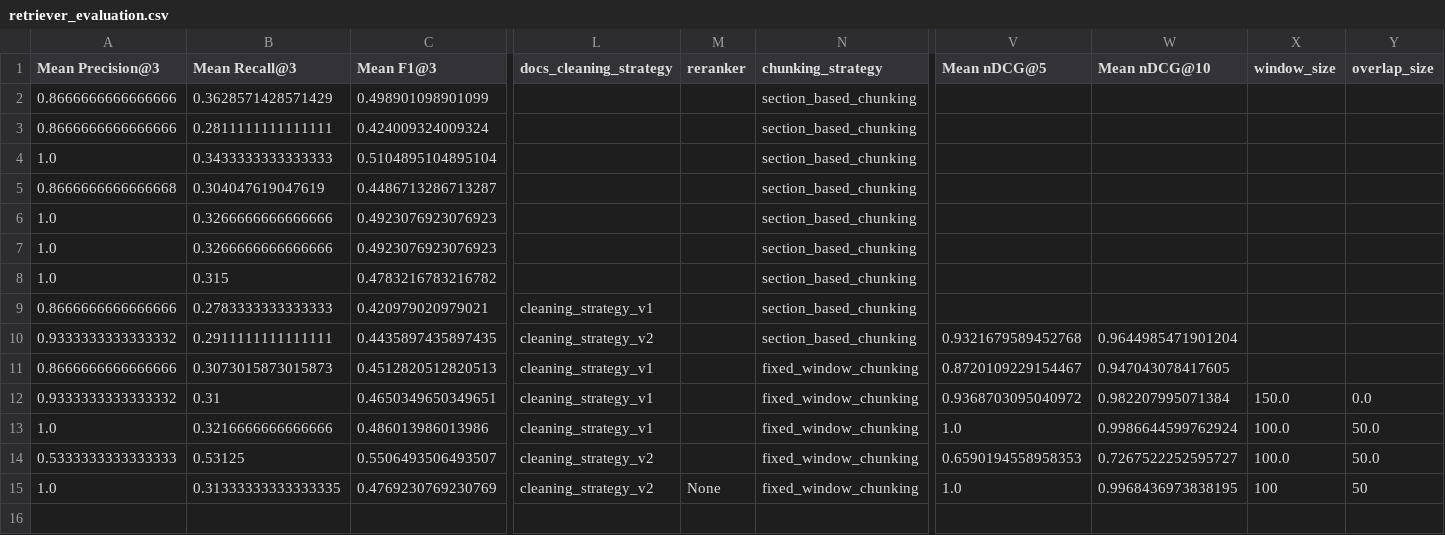
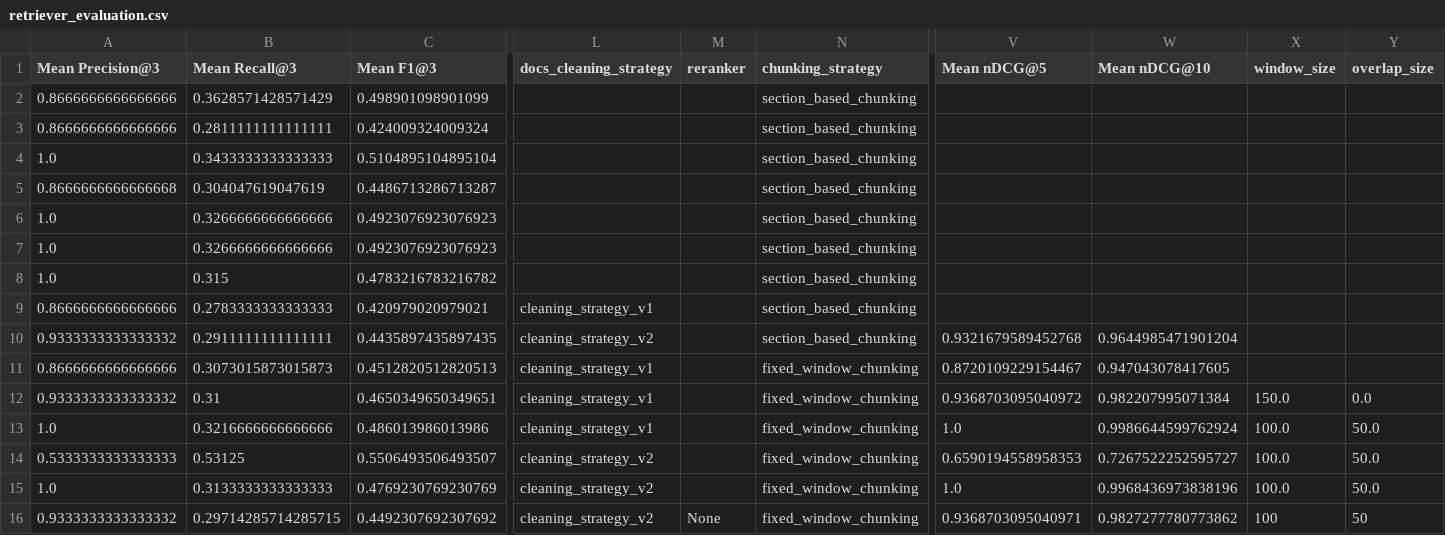
Before and after one commit to ATTIC-TOURS/rag, a CSV file: src/evaluations/retriever_evaluation.csv, drawn as a sheet; only a part is shown, gaps mark what is left out; rows hold the shown columns only; the diff names each change by its address in the sheet, - before the commit and + after, or states it on an @@ line.

Commit message:
add retriever evaluations

```diff
--- a/src/evaluations/retriever_evaluation.csv
+++ b/src/evaluations/retriever_evaluation.csv
-B15 (Mean Recall@3): 0.31333333333333335
+B15 (Mean Recall@3): 0.3133333333333333
-M15 (reranker): None
+M15 (reranker): (empty)
-W15 (Mean nDCG@10): 0.9968436973838195
+W15 (Mean nDCG@10): 0.9968436973838196
-X15 (window_size): 100
+X15 (window_size): 100.0
-Y15 (overlap_size): 50
+Y15 (overlap_size): 50.0
+row 16: 0.9333333333333332 | 0.29714285714285715 | 0.4492307692307692 | cleaning_strategy_v2 | None | fixed_window_chunking | 0.9368703095040971 | 0.9827277780773862 | 100 | 50
```
Also changed, not shown: 2 other files.
